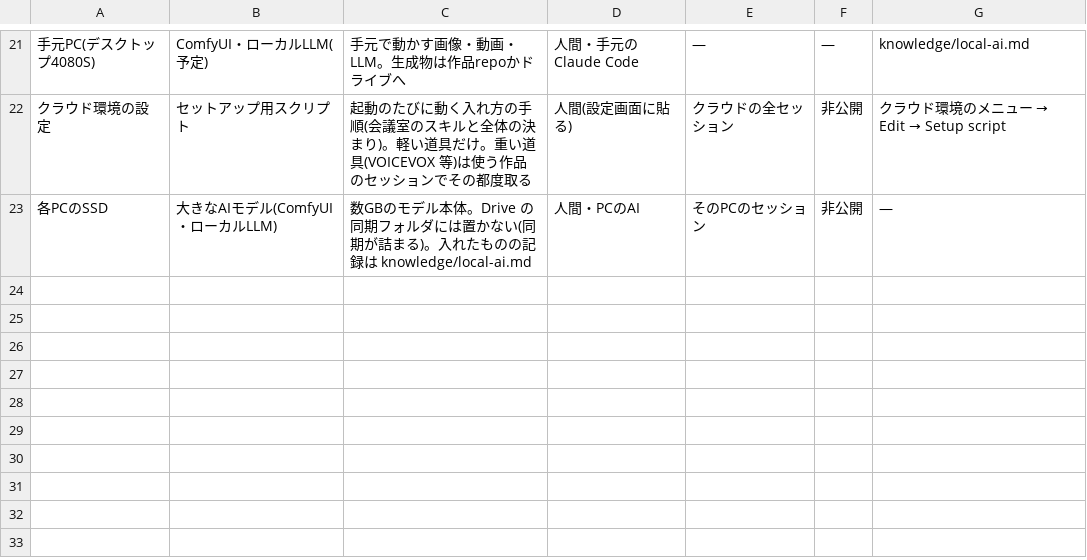
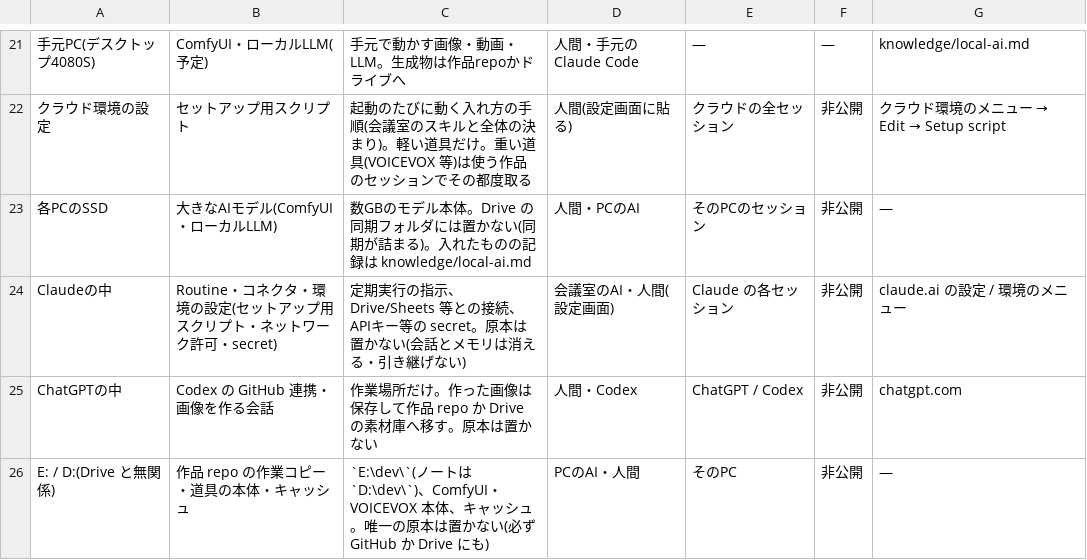
Before and after one commit to mukkii-game/Perfect_Dev_Environment, a CSV file: knowledge/tables/storage.csv, drawn as a sheet; only a part is shown, gaps mark what is left out; the diff names each change by its address in the sheet, - before the commit and + after, or states it on an @@ line.

```diff
--- a/knowledge/tables/storage.csv
+++ b/knowledge/tables/storage.csv
+row 24: Claudeの中 | Routine・コネクタ・環境の設定(セットアップ用スクリプト・ネットワーク許可・secret) | 定期実行の指示、Drive/Sheets 等との接続、APIキー等の secret。原本は置かない(会話とメモリは消える・引き継げない) | 会議室のAI・人間(設定画面) | Claude の各セッション | 非公開 | claude.ai の設定 / 環境のメニュー
+row 25: ChatGPTの中 | Codex の GitHub 連携・画像を作る会話 | 作業場所だけ。作った画像は保存して作品 repo か Drive の素材庫へ移す。原本は置かない | 人間・Codex | ChatGPT / Codex | 非公開 | chatgpt.com
+row 26: E: / D:(Drive と無関係) | 作品 repo の作業コピー・道具の本体・キャッシュ | `E:\dev\`(ノートは `D:\dev\`)、ComfyUI・VOICEVOX 本体、キャッシュ。唯一の原本は置かない(必ず GitHub か Drive にも) | PCのAI・人間 | そのPC | 非公開 | —
```
